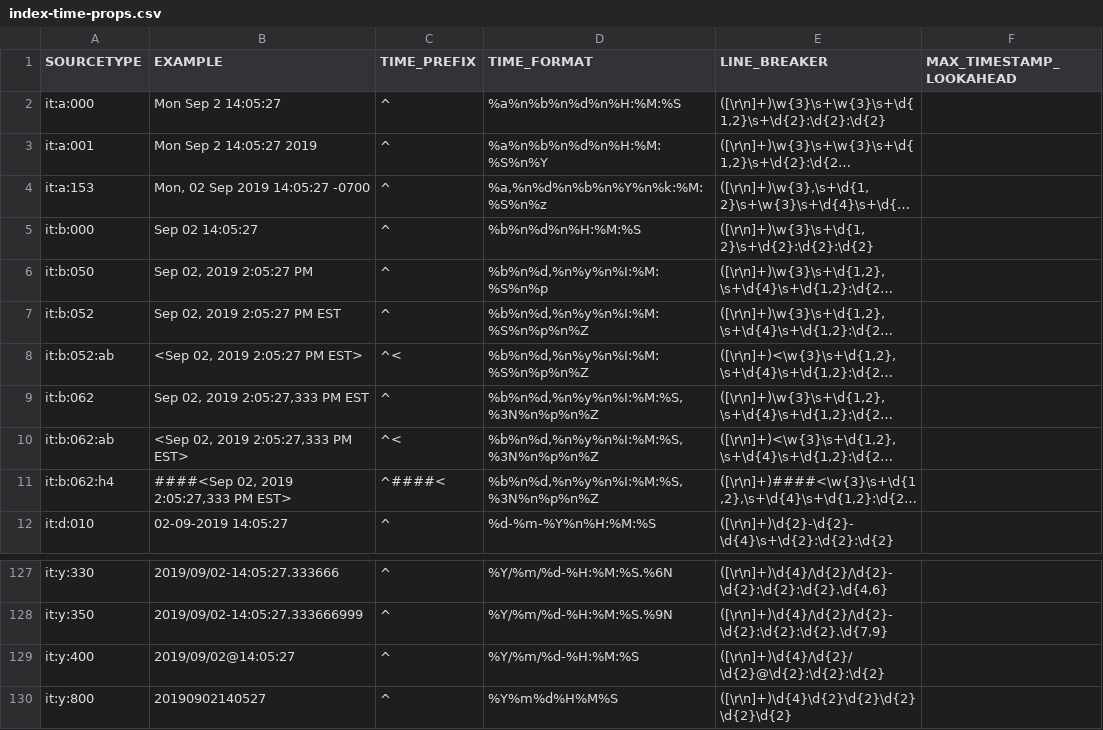
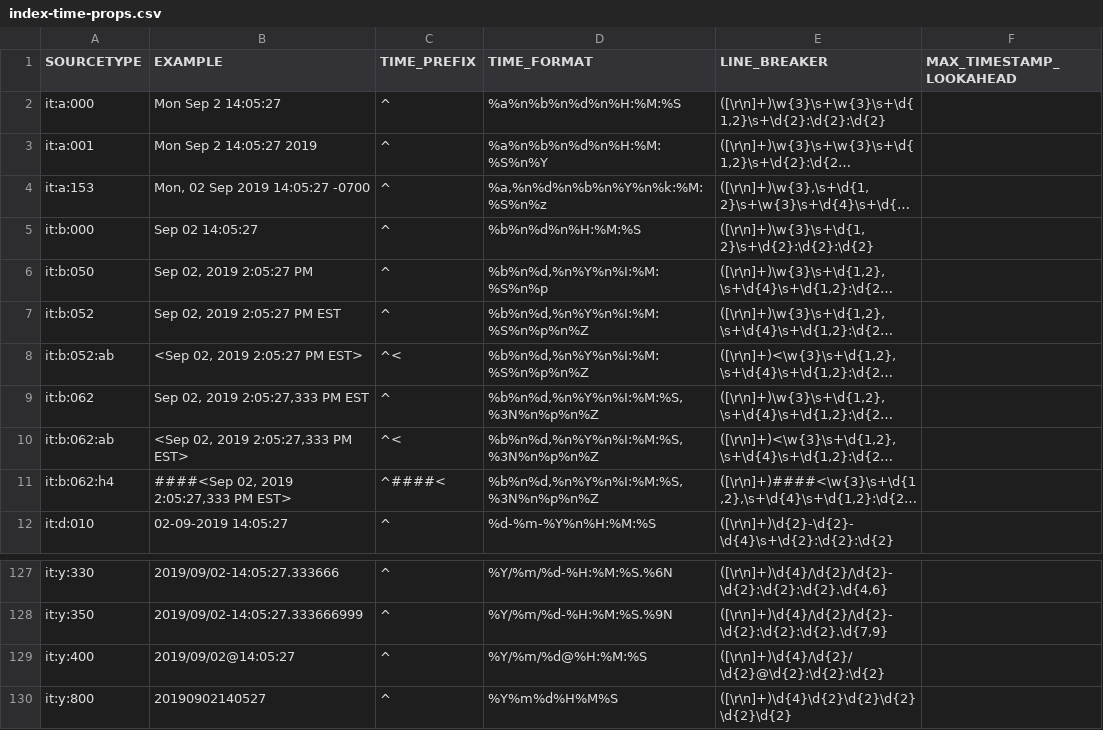
Before and after one commit to triddell/TA-index-time, a CSV file: lookups/index-time-props.csv (was gen/index-time-props.csv), drawn as a sheet; only a part is shown, gaps mark what is left out; long unchanged cells end in …; the diff names each change by its address in the sheet, - before the commit and + after, or states it on an @@ line.

Commit message:
tweak: WRITE_META; sourcetypes; csv location

```diff
--- a/gen/index-time-props.csv
+++ b/lookups/index-time-props.csv
-D6 (TIME_FORMAT): %b%n%d,%n%y%n%I:%M:%S%n%p
+D6 (TIME_FORMAT): %b%n%d,%n%Y%n%I:%M:%S%n%p
-D7:D8 (TIME_FORMAT): %b%n%d,%n%y%n%I:%M:%S%n%p%n%Z
+D7:D8 (TIME_FORMAT): %b%n%d,%n%Y%n%I:%M:%S%n%p%n%Z
-D9:D11 (TIME_FORMAT): %b%n%d,%n%y%n%I:%M:%S,%3N%n%p%n%Z
+D9:D11 (TIME_FORMAT): %b%n%d,%n%Y%n%I:%M:%S,%3N%n%p%n%Z
-D129 (TIME_FORMAT): %Y/%m/%d-%H:%M:%S
+D129 (TIME_FORMAT): %Y/%m/%d@%H:%M:%S
```
Also changed, not shown: 5 other files.
